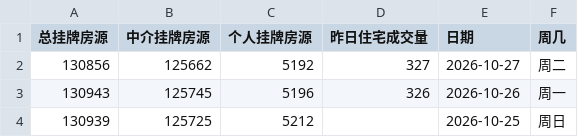
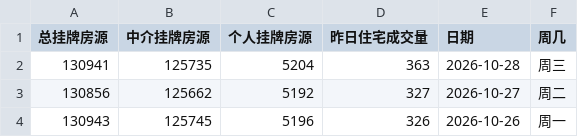
Before and after one commit to Channe/njhouse, a CSV file: house_scripts/njhouse_stock_daily/njhouse_stock_daily.csv, drawn as a sheet; only a part is shown; the shorter side is filled out with more unchanged rows; the diff names each change by its address in the sheet, - before the commit and + after, or states it on an @@ line.

```diff
--- a/house_scripts/njhouse_stock_daily/njhouse_stock_daily.csv
+++ b/house_scripts/njhouse_stock_daily/njhouse_stock_daily.csv
+row 2: 130941 | 125735 | 5204 | 363 | 2026-10-28 | 周三
```
Also changed, not shown: 3 other files.
